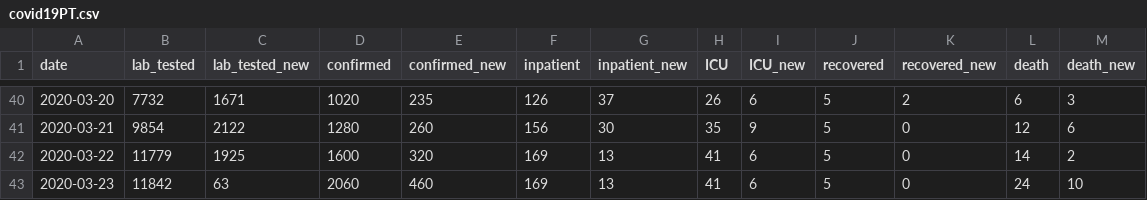
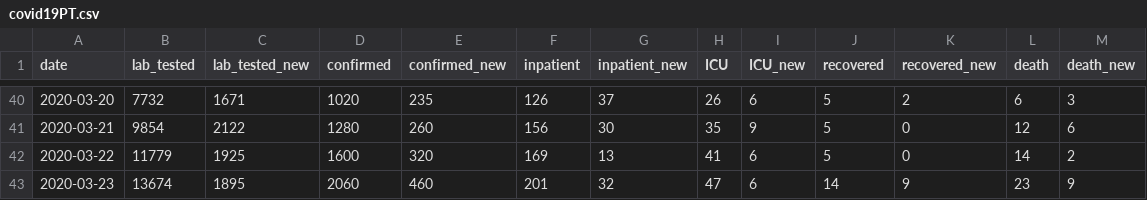
Before and after one commit to fredericopimpao/Covid19PT, a CSV file: covid19PT.csv, drawn as a sheet; only a part is shown, gaps mark what is left out.

Commit message:
Update covid19PT.csv

```diff
--- a/covid19PT.csv
+++ b/covid19PT.csv
@@ -42,2 +42,2 @@ date,lab_tested,lab_tested_new,confirmed,confirmed_new,inpatient,inpatient_new,I
 2020-03-22,11779,1925,1600,320,169,13,41,6,5,0,14,2
-2020-03-23,11842,63,2060,460,169,13,41,6,5,0,24,10
+2020-03-23,13674,1895,2060,460,201,32,47,6,14,9,23,9
```
